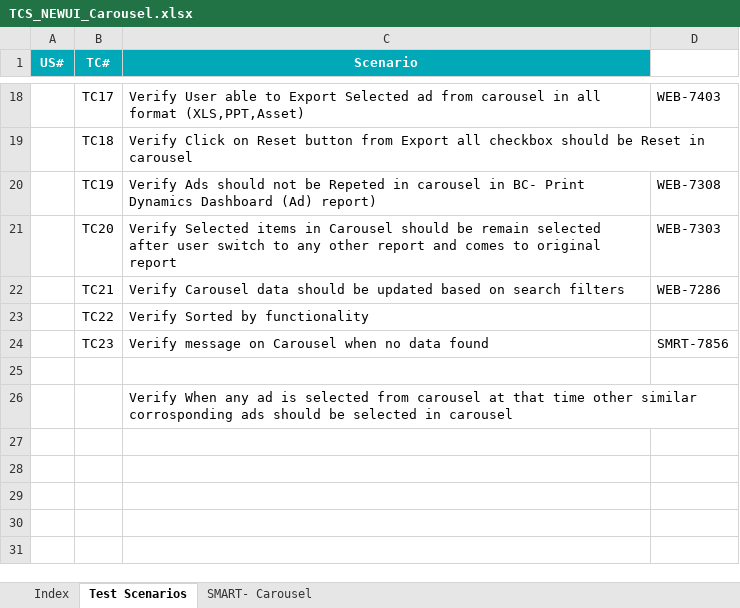
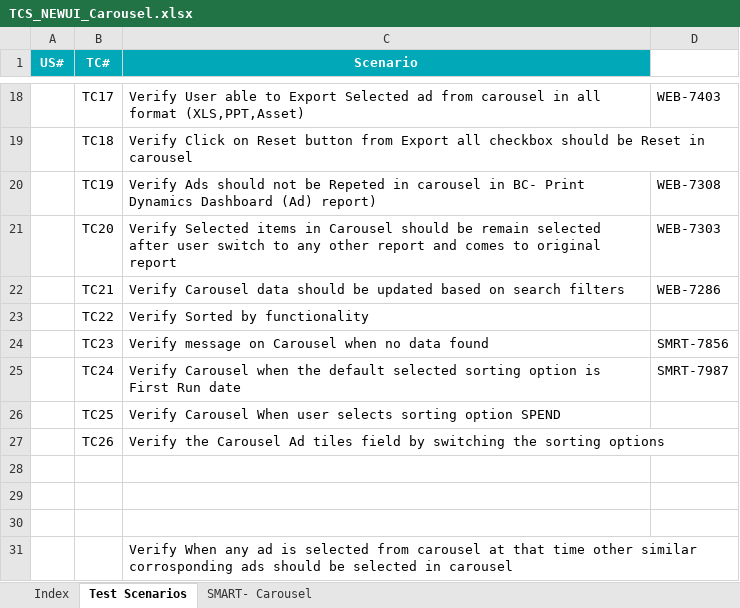
Before and after one commit to sumitmt/AdIntel_Smart, an Excel workbook: TCS_NEWUI_Carousel.xlsx, sheet Test Scenarios, drawn as a sheet; only a part is shown, gaps mark what is left out; values as stored, in another font and other column widths than the file's, no borders; the diff names each change by its address in the sheet, - before the commit and + after, or states it on an @@ line.

Commit message:
Carousel formatting of last 3 cases

```diff
--- a/TCS_NEWUI_Carousel.xlsx (sheet Test Scenarios)
+++ b/TCS_NEWUI_Carousel.xlsx (sheet Test Scenarios)
+row 25:  | TC24 | Verify Carousel when the default selected sorting option is First Run date | SMRT-7987
+row 26:  | TC25 | Verify Carousel When user selects sorting option SPEND
+row 27:  | TC26 | Verify the Carousel Ad tiles field by switching the sorting options
+row 28: (empty)
+row 29: (empty)
```
Also changed, not shown: sheet SMART- Carousel, charts or pictures.
